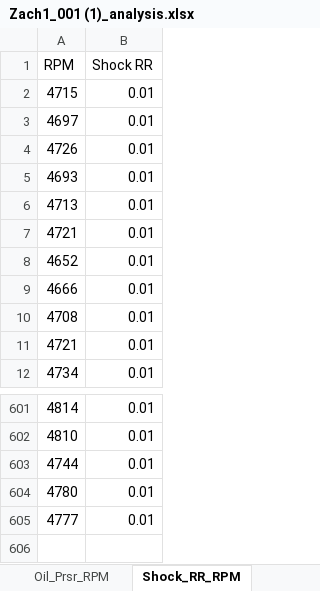
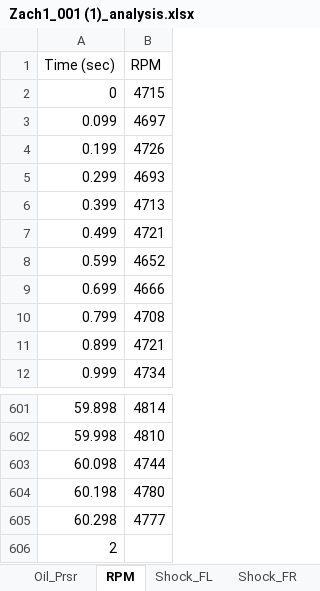
Before and after one commit to JacksonHarvey1/FSAE2025, an Excel workbook: Data/Zach1_001 (1)_analysis.xlsx, sheet RPM, drawn as a sheet; only a part is shown, gaps mark what is left out; values as stored, in another font and other column widths than the file's, no borders; charts and pictures not drawn; removed rows and columns are numbered as before the commit, all else as after; the diff names each change by its address in the sheet, - before the commit and + after, or states it on an @@ line.

```diff
--- a/Data/Zach1_001 (1)_analysis.xlsx (sheet RPM)
+++ b/Data/Zach1_001 (1)_analysis.xlsx (sheet RPM)
-sheet tab: Oil_Prsr_RPM
+sheet tab: Oil_Prsr
-sheet tab: Shock_RR_RPM
+sheet tab: RPM
+column A (Time (sec)), rows 2-12: 0 | 0.099 | 0.199 | 0.299 | 0.399 | 0.499 | 0.599 | 0.699 | 0.799 | 0.899 | 0.999; rows 601-605: 59.898 | 59.998 | 60.098 | 60.198 | 60.298
-column B (Shock RR), rows 2-12: all 0.01; rows 601-605: all 0.01
+row 606: 2
```
Also changed, not shown: sheet Digital_Input_3, sheet Digital_Input_4, sheet Digital_Input_5, sheet Digital_Input_6, sheet Digital_Input_7, sheet Digital_Input_8, 21 more sheets, other sheet tabs, charts or pictures, Data/10_18_run1_001_analysis.xlsx, Data/10_18_run2_001_analysis.xlsx, 6 other files.
